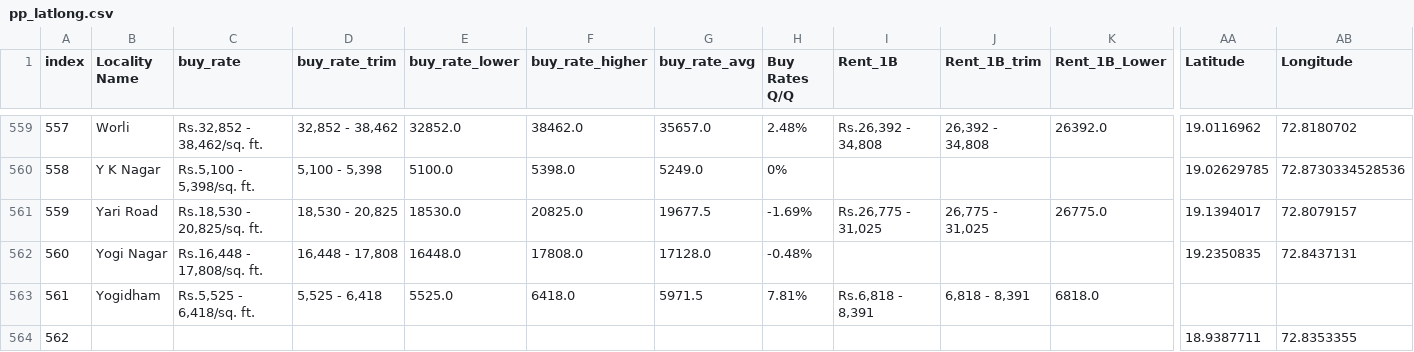
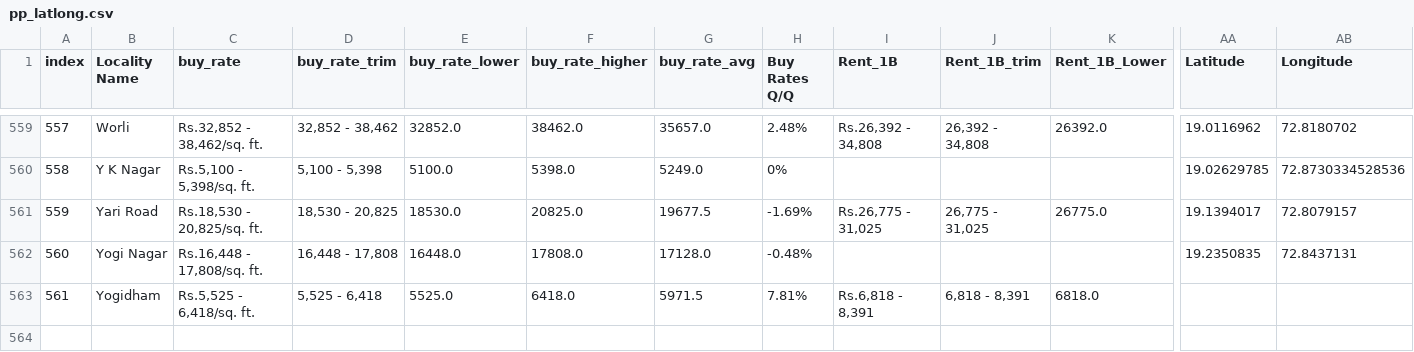
Before and after one commit to MohitPoddar35/mumbai_city_analysis, a CSV file: pp_latlong.csv, drawn as a sheet; only a part is shown, gaps mark what is left out; rows hold the shown columns only; the diff names each change by its address in the sheet, - before the commit and + after, or states it on an @@ line.

Commit message:
4. Upload data with lat_long

```diff
--- a/pp_latlong.csv
+++ b/pp_latlong.csv
-row 564: 562 |  |  |  |  |  |  |  |  |  |  | 18.9387711 | 72.8353355
```
Also changed, not shown: 1 other file.
